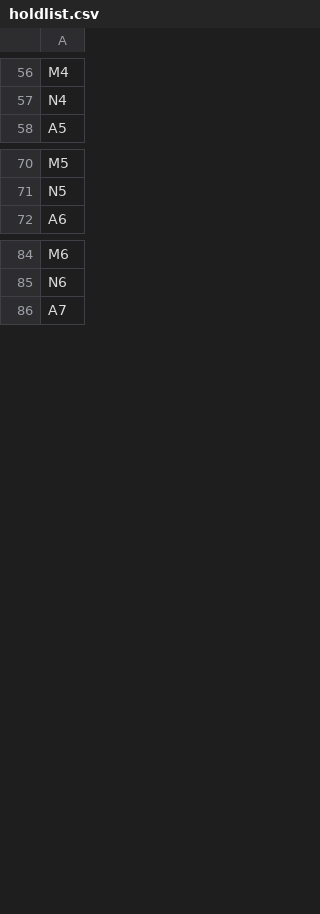
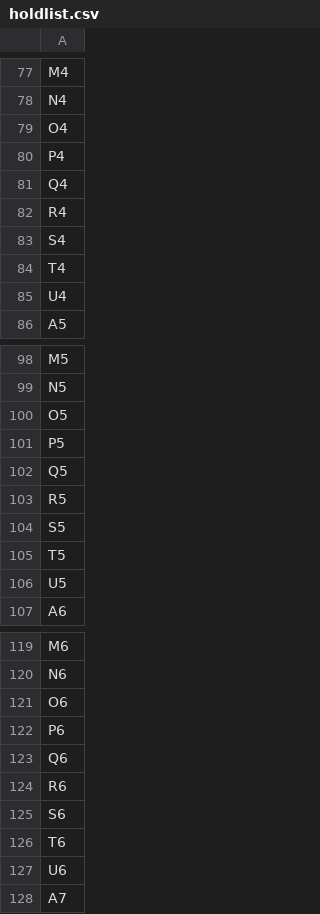
Before and after one commit to garethDTB/DTB2, a CSV file: assets/walls/default/holdlist.csv, drawn as a sheet; only a part is shown, gaps mark what is left out; the diff covers the shown part only.

```diff
--- a/assets/walls/default/holdlist.csv
+++ b/assets/walls/default/holdlist.csv
@@ -57,2 +78,9 @@ M4
 N4
+O4
+P4
+Q4
+R4
+S4
+T4
+U4
 A5
@@ -71,2 +99,9 @@ M5
 N5
+O5
+P5
+Q5
+R5
+S5
+T5
+U5
 A6
@@ -85,2 +120,9 @@ M6
 N6
+O6
+P6
+Q6
+R6
+S6
+T6
+U6
 A7
```
Also changed, not shown: 168 added rows elsewhere in this file, 10 other files.
